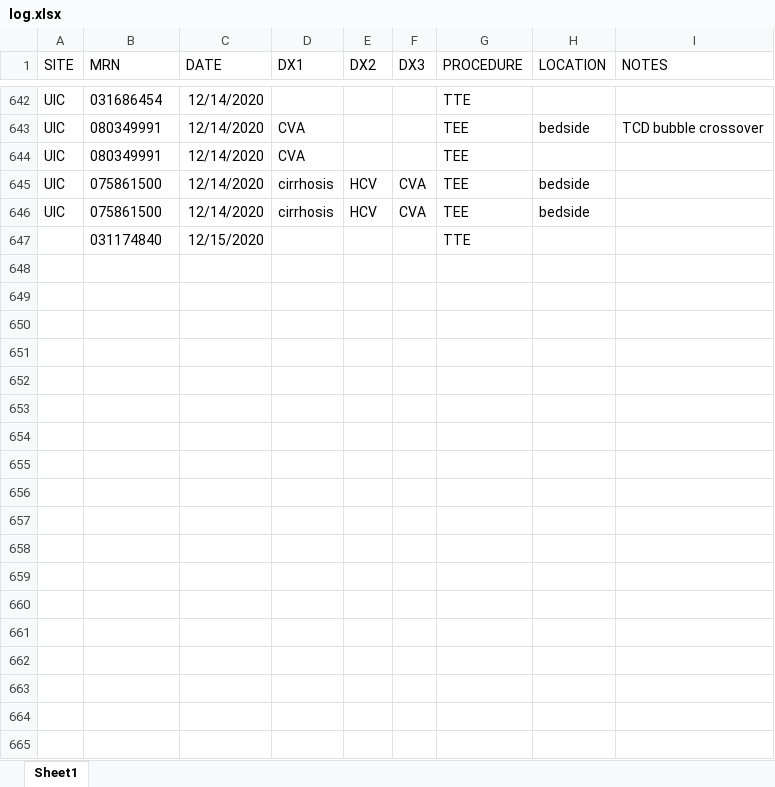
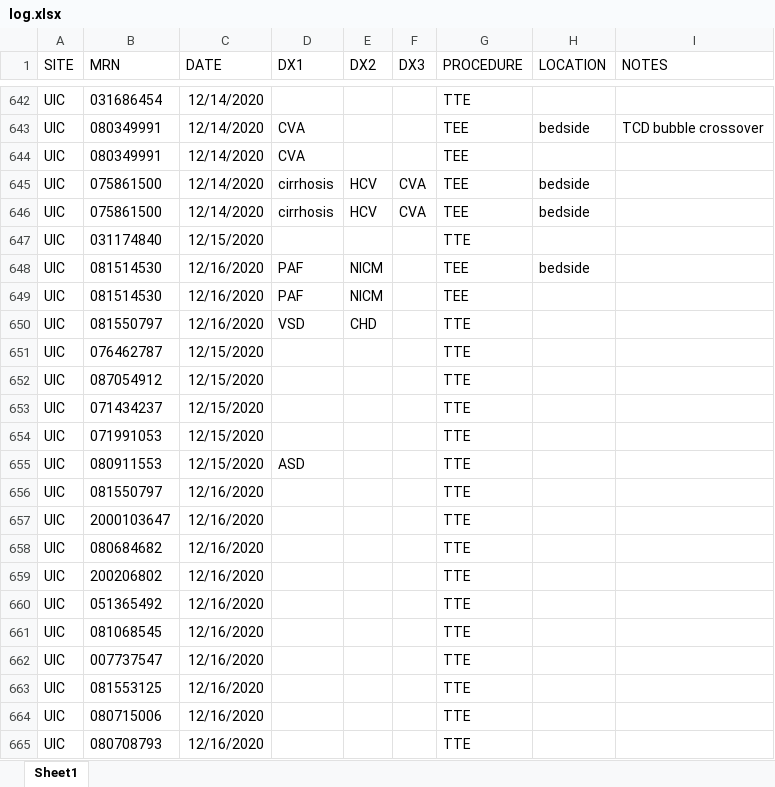
Before and after one commit to asshah4/clinical, an Excel workbook: log.xlsx, sheet Sheet1, drawn as a sheet; only a part is shown, gaps mark what is left out; values as stored, in another font and other column widths than the file's, no borders; the diff covers the shown part only; the diff names each change by its address in the sheet, - before the commit and + after, or states it on an @@ line.

Commit message:
adde dto log

```diff
--- a/log.xlsx (sheet Sheet1)
+++ b/log.xlsx (sheet Sheet1)
-A647 (SITE): (empty)
+A647 (SITE): UIC
+row 648: UIC | 081514530 | 12/16/2020 | PAF | NICM |  | TEE | bedside
+row 649: UIC | 081514530 | 12/16/2020 | PAF | NICM |  | TEE
+row 650: UIC | 081550797 | 12/16/2020 | VSD | CHD |  | TTE
+row 651: UIC | 076462787 | 12/15/2020 |  |  |  | TTE
+row 652: UIC | 087054912 | 12/15/2020 |  |  |  | TTE
+row 653: UIC | 071434237 | 12/15/2020 |  |  |  | TTE
+row 654: UIC | 071991053 | 12/15/2020 |  |  |  | TTE
+row 655: UIC | 080911553 | 12/15/2020 | ASD |  |  | TTE
+row 656: UIC | 081550797 | 12/16/2020 |  |  |  | TTE
+row 657: UIC | 2000103647 | 12/16/2020 |  |  |  | TTE
+row 658: UIC | 080684682 | 12/16/2020 |  |  |  | TTE
+row 659: UIC | 200206802 | 12/16/2020 |  |  |  | TTE
+row 660: UIC | 051365492 | 12/16/2020 |  |  |  | TTE
+row 661: UIC | 081068545 | 12/16/2020 |  |  |  | TTE
+row 662: UIC | 007737547 | 12/16/2020 |  |  |  | TTE
+row 663: UIC | 081553125 | 12/16/2020 |  |  |  | TTE
+row 664: UIC | 080715006 | 12/16/2020 |  |  |  | TTE
+row 665: UIC | 080708793 | 12/16/2020 |  |  |  | TTE
```
Also changed, not shown: 13 added rows elsewhere in this sheet.
